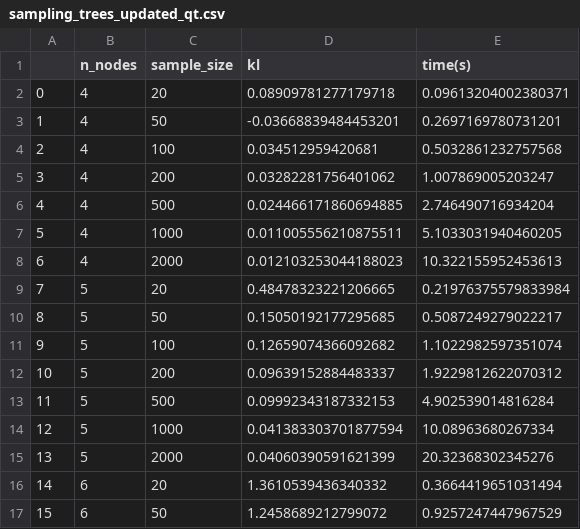
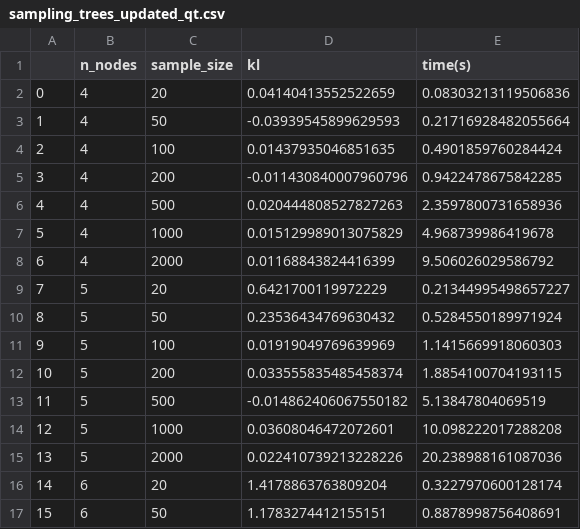
Before and after one commit to Lagergren-Lab/victree, a CSV file: src/experiments/sampling_trees/sampling_trees_updated_qt.csv, drawn as a sheet; only a part is shown; the diff covers the shown part only.

```diff
--- a/src/experiments/sampling_trees/sampling_trees_updated_qt.csv
+++ b/src/experiments/sampling_trees/sampling_trees_updated_qt.csv
@@ -1,17 +1,17 @@
 ,n_nodes,sample_size,kl,time(s)
-0,4,20,0.08909781277179718,0.09613204002380371
-1,4,50,-0.03668839484453201,0.2697169780731201
-2,4,100,0.034512959420681,0.5032861232757568
-3,4,200,0.03282281756401062,1.007869005203247
-4,4,500,0.024466171860694885,2.746490716934204
-5,4,1000,0.011005556210875511,5.1033031940460205
-6,4,2000,0.012103253044188023,10.322155952453613
-7,5,20,0.48478323221206665,0.21976375579833984
-8,5,50,0.15050192177295685,0.5087249279022217
-9,5,100,0.12659074366092682,1.1022982597351074
-10,5,200,0.09639152884483337,1.9229812622070312
-11,5,500,0.09992343187332153,4.902539014816284
-12,5,1000,0.041383303701877594,10.08963680267334
-13,5,2000,0.04060390591621399,20.32368302345276
-14,6,20,1.3610539436340332,0.3664419651031494
-15,6,50,1.2458689212799072,0.9257247447967529
+0,4,20,0.04140413552522659,0.08303213119506836
+1,4,50,-0.03939545899629593,0.21716928482055664
+2,4,100,0.01437935046851635,0.4901859760284424
+3,4,200,-0.011430840007960796,0.9422478675842285
+4,4,500,0.020444808527827263,2.3597800731658936
+5,4,1000,0.015129989013075829,4.968739986419678
+6,4,2000,0.01168843824416399,9.506026029586792
+7,5,20,0.6421700119972229,0.21344995498657227
+8,5,50,0.23536434769630432,0.5284550189971924
+9,5,100,0.01919049769639969,1.1415669918060303
+10,5,200,0.033555835485458374,1.8854100704193115
+11,5,500,-0.014862406067550182,5.13847804069519
+12,5,1000,0.03608046472072601,10.098222017288208
+13,5,2000,0.022410739213228226,20.238988161087036
+14,6,20,1.4178863763809204,0.3227970600128174
+15,6,50,1.1783274412155151,0.8878998756408691
```
Also changed, not shown: 24 edited cells elsewhere in this file, 7 other files.
